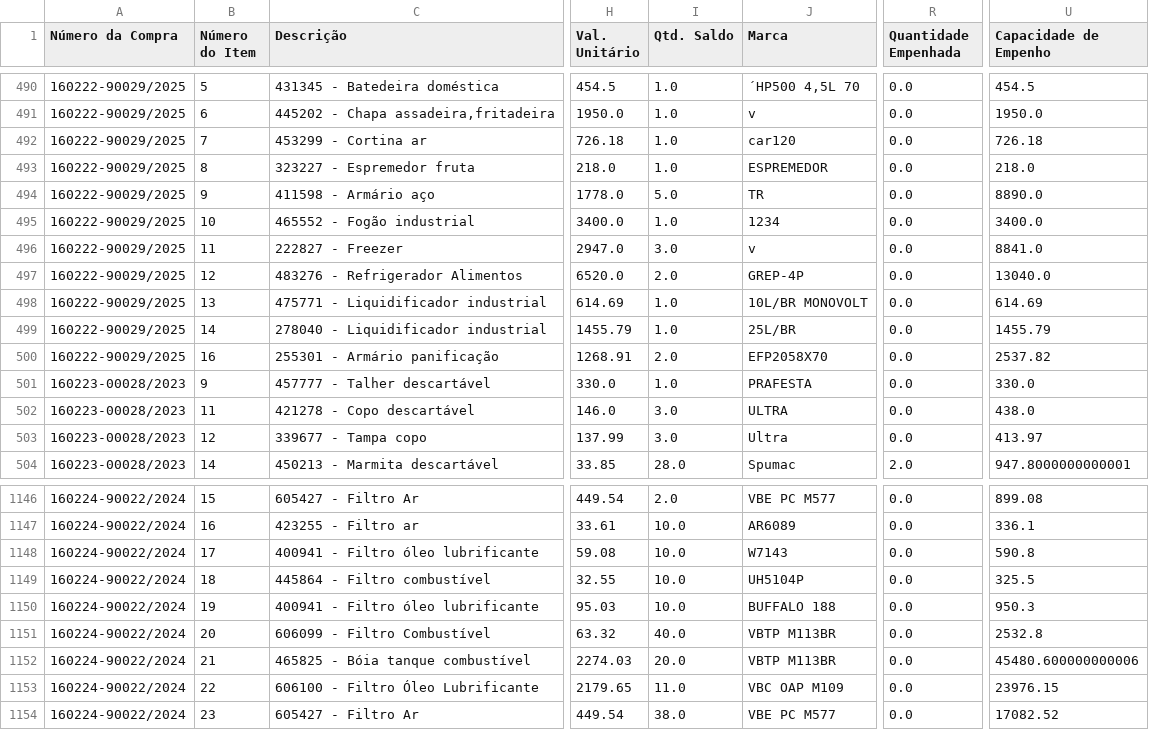
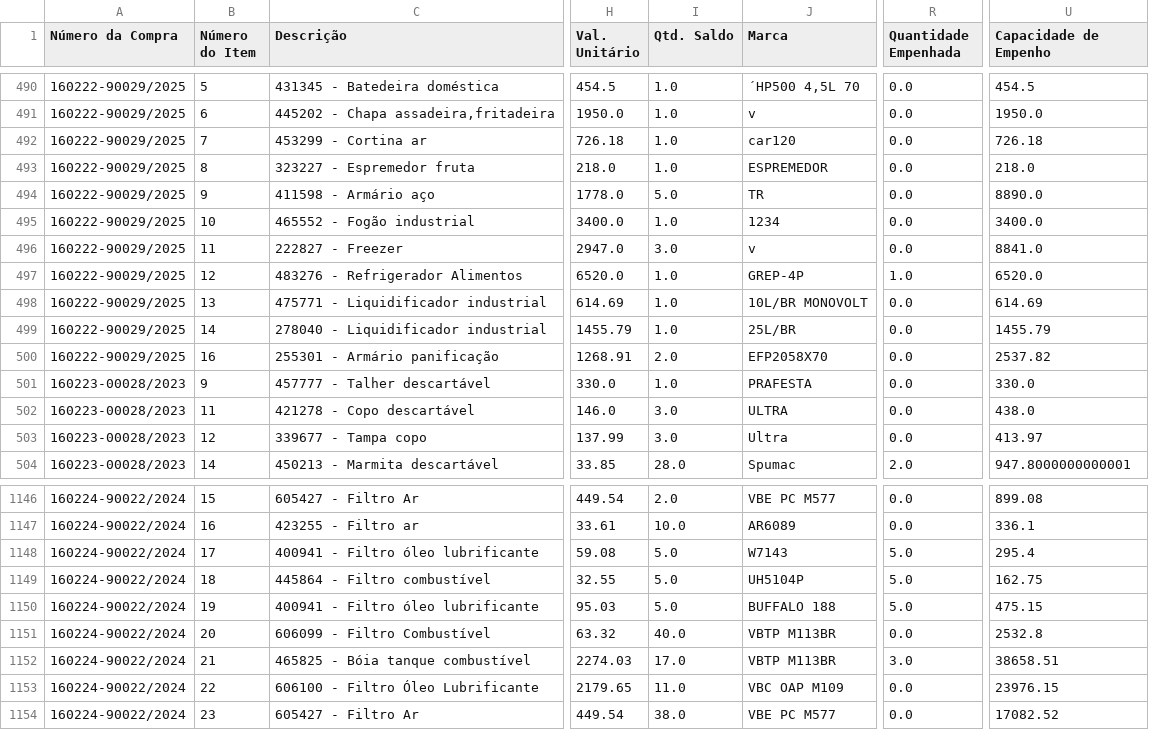
Before and after one commit to hermannvargens/projeto_requisicao, a CSV file: app/df_itens.csv, drawn as a sheet; only a part is shown, gaps mark what is left out; the diff names each change by its address in the sheet, - before the commit and + after, or states it on an @@ line.

Commit message:
Add files via upload

```diff
--- a/app/df_itens.csv
+++ b/app/df_itens.csv
-I497 (Qtd. Saldo): 2.0
+I497 (Qtd. Saldo): 1.0
-R497 (Quantidade Empenhada): 0.0
+R497 (Quantidade Empenhada): 1.0
-U497 (Capacidade de Empenho): 13040.0
+U497 (Capacidade de Empenho): 6520.0
-I1148:I1150 (Qtd. Saldo): 10.0
+I1148:I1150 (Qtd. Saldo): 5.0
-R1148:R1150 (Quantidade Empenhada): 0.0
+R1148:R1150 (Quantidade Empenhada): 5.0
-U1148 (Capacidade de Empenho): 590.8
+U1148 (Capacidade de Empenho): 295.4
-U1149 (Capacidade de Empenho): 325.5
+U1149 (Capacidade de Empenho): 162.75
-U1150 (Capacidade de Empenho): 950.3
+U1150 (Capacidade de Empenho): 475.15
-I1152 (Qtd. Saldo): 20.0
+I1152 (Qtd. Saldo): 17.0
-R1152 (Quantidade Empenhada): 0.0
+R1152 (Quantidade Empenhada): 3.0
-U1152 (Capacidade de Empenho): 45480.600000000006
+U1152 (Capacidade de Empenho): 38658.51
```
